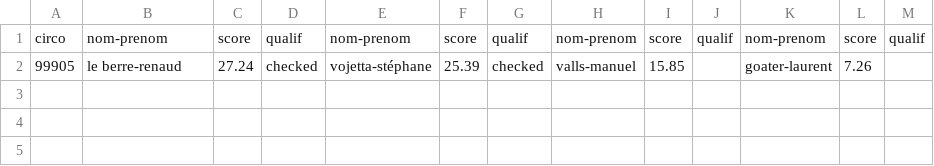
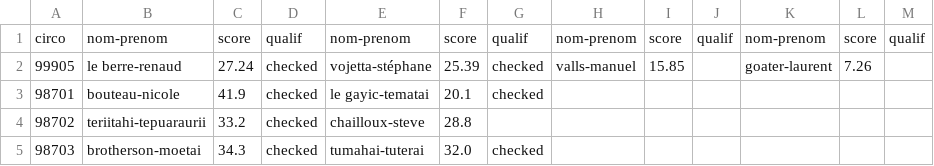
Before and after one commit to 1278real/legislatives2022, a CSV file: 2022_legislatives_tour1.csv, drawn as a sheet.

Commit message:
polynesie

```diff
--- a/2022_legislatives_tour1.csv
+++ b/2022_legislatives_tour1.csv
@@ -2 +2,4 @@ circo,nom-prenom,score,qualif,nom-prenom,score,qualif,nom-prenom,score,qualif,no
 99905,le berre-renaud,27.24,checked,vojetta-stéphane,25.39,checked,valls-manuel,15.85,,goater-laurent,7.26,
+98701,bouteau-nicole,41.9,checked,le gayic-tematai,20.1,checked,,,,,,
+98702,teriitahi-tepuaraurii,33.2,checked,chailloux-steve,28.8,,,,,,
+98703,brotherson-moetai,34.3,checked,tumahai-tuterai,32.0,checked,,,,,,
```
